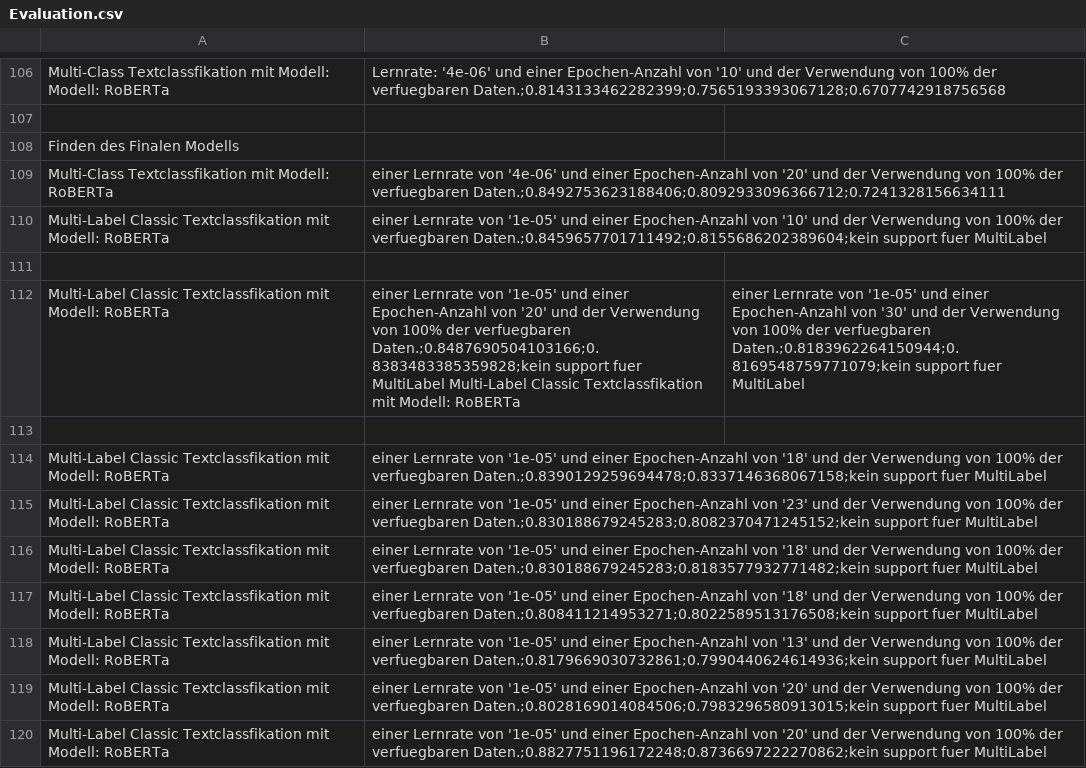
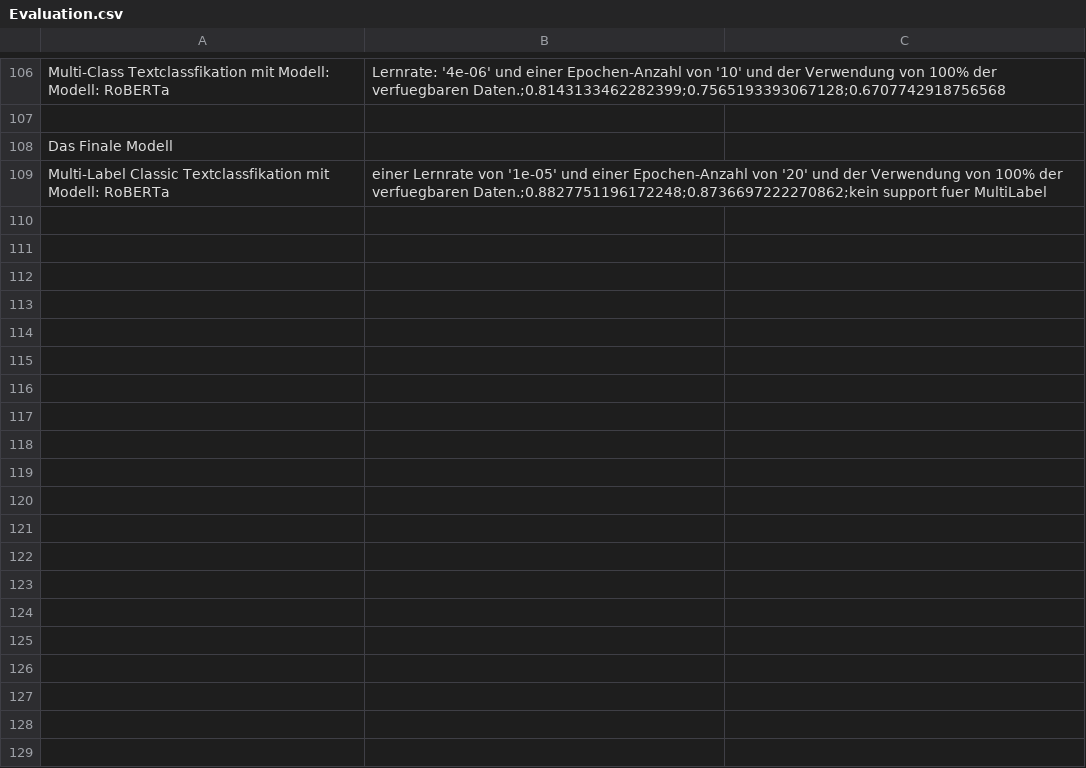
Before and after one commit to FloRunkel/AutoPart-text-classifiers, a CSV file: src/Evaluation.csv, drawn as a sheet; only a part is shown, gaps mark what is left out; the diff names each change by its address in the sheet, - before the commit and + after, or states it on an @@ line.

Commit message:
Update Evaluation.csv

```diff
--- a/src/Evaluation.csv
+++ b/src/Evaluation.csv
-A108: Finden des Finalen Modells
+A108: Das Finale Modell
-row 109: Multi-Class Textclassfikation mit Modell: RoBERTa | einer Lernrate von '4e-06' und einer Epochen-Anzahl von '20' und der Verwendung von 100% der verfuegbaren Daten.;0.8492753623188406;0.8092933096366712;0.7241328156634111
-row 110: Multi-Label Classic Textclassfikation mit Modell: RoBERTa | einer Lernrate von '1e-05' und einer Epochen-Anzahl von '10' und der Verwendung von 100% der verfuegbaren Daten.;0.8459657701711492;0.8155686202389604;kein support fuer MultiLabel
-row 111: (empty)
-row 112: Multi-Label Classic Textclassfikation mit Modell: RoBERTa | einer Lernrate von '1e-05' und einer Epochen-Anzahl von '20' und der Verwendung von 100% der verfuegbaren Daten.;0.8487690504103166;0.8383483385359828;kein support fuer MultiLabel Multi-Label Classic Textclassfikation mit Modell: RoBERTa | einer Lernrate von '1e-05' und einer Epochen-Anzahl von '30' und der Verwendung von 100% der verfuegbaren Daten.;0.8183962264150944;0.8169548759771079;kein support fuer MultiLabel
-row 113: (empty)
-row 114: Multi-Label Classic Textclassfikation mit Modell: RoBERTa | einer Lernrate von '1e-05' und einer Epochen-Anzahl von '18' und der Verwendung von 100% der verfuegbaren Daten.;0.8390129259694478;0.8337146368067158;kein support fuer MultiLabel
-row 115: Multi-Label Classic Textclassfikation mit Modell: RoBERTa | einer Lernrate von '1e-05' und einer Epochen-Anzahl von '23' und der Verwendung von 100% der verfuegbaren Daten.;0.830188679245283;0.8082370471245152;kein support fuer MultiLabel
-row 116: Multi-Label Classic Textclassfikation mit Modell: RoBERTa | einer Lernrate von '1e-05' und einer Epochen-Anzahl von '18' und der Verwendung von 100% der verfuegbaren Daten.;0.830188679245283;0.8183577932771482;kein support fuer MultiLabel
-row 117: Multi-Label Classic Textclassfikation mit Modell: RoBERTa | einer Lernrate von '1e-05' und einer Epochen-Anzahl von '18' und der Verwendung von 100% der verfuegbaren Daten.;0.808411214953271;0.8022589513176508;kein support fuer MultiLabel
-row 118: Multi-Label Classic Textclassfikation mit Modell: RoBERTa | einer Lernrate von '1e-05' und einer Epochen-Anzahl von '13' und der Verwendung von 100% der verfuegbaren Daten.;0.8179669030732861;0.7990440624614936;kein support fuer MultiLabel
-row 119: Multi-Label Classic Textclassfikation mit Modell: RoBERTa | einer Lernrate von '1e-05' und einer Epochen-Anzahl von '20' und der Verwendung von 100% der verfuegbaren Daten.;0.8028169014084506;0.7983296580913015;kein support fuer MultiLabel
```
